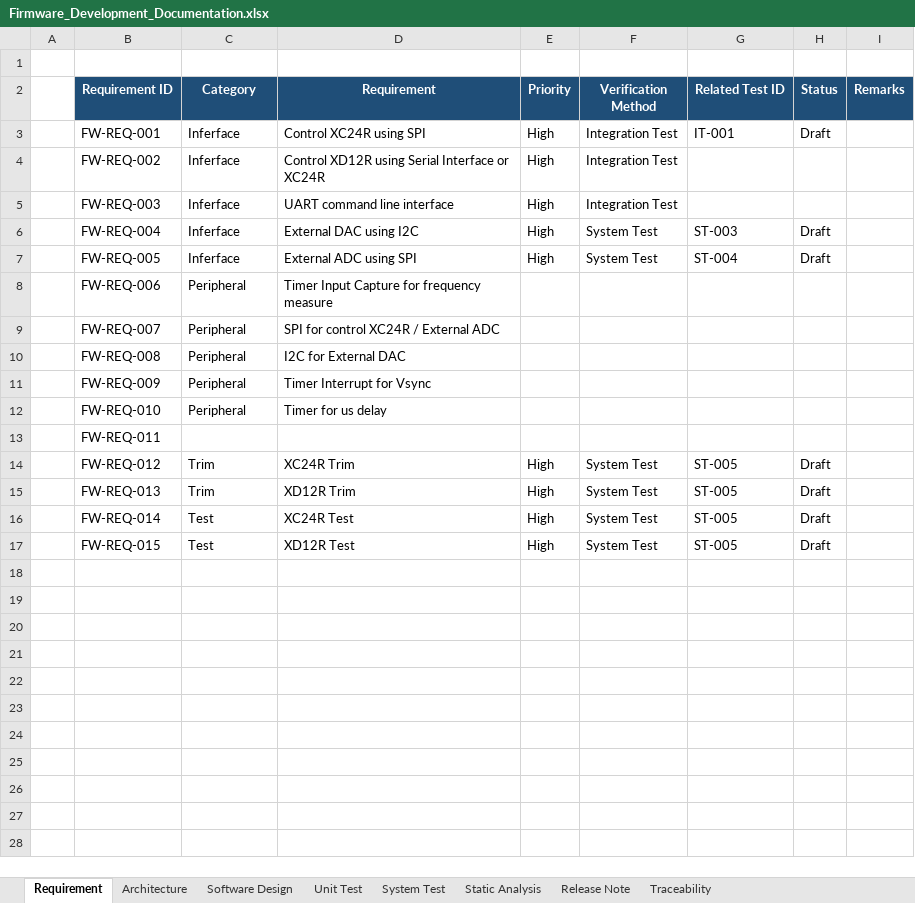
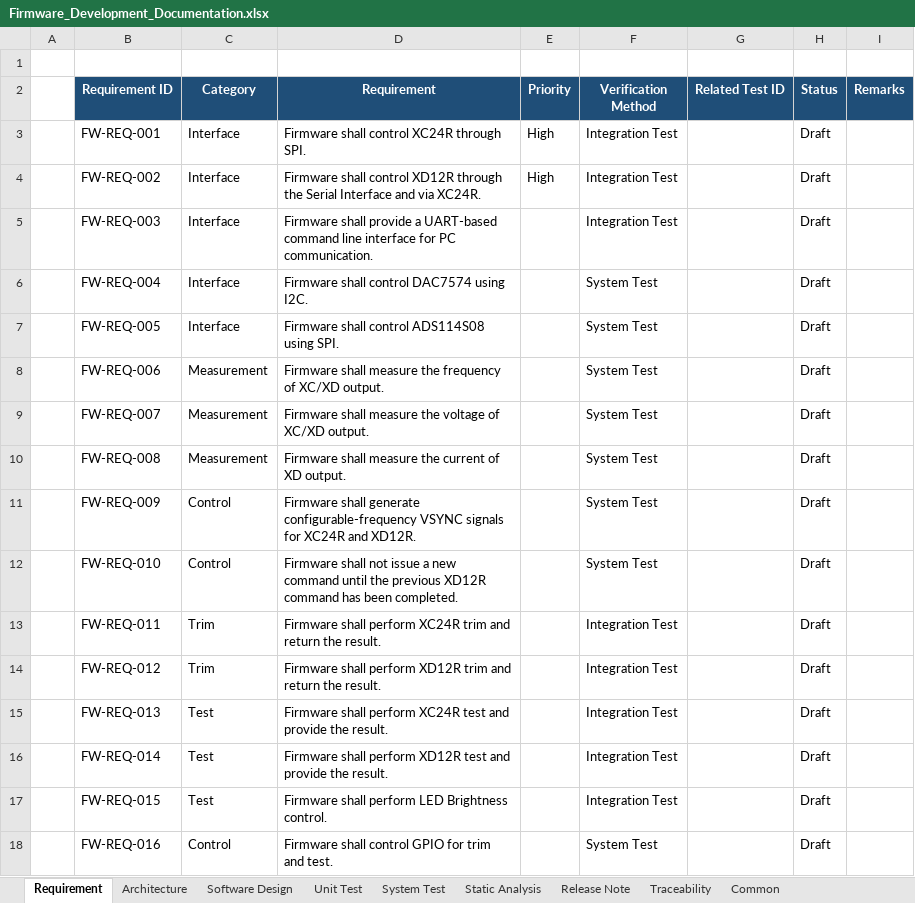
Before and after one commit to oio9595/Global_Technologies_FW, an Excel workbook: X-Series/XD12R/Jig/XD12R_GT1009A1R0_XC24R_GT1033A0R0/Docs/Firmware_Development_Documentation.xlsx, sheet Requirement, drawn as a sheet; values as stored, in another font and other column widths than the file's, no borders; the diff names each change by its address in the sheet, - before the commit and + after, or states it on an @@ line.

Commit message:
Update Firmware_Development_Documentation.xlsx

```diff
--- a/X-Series/XD12R/Jig/XD12R_GT1009A1R0_XC24R_GT1033A0R0/Docs/Firmware_Development_Documentation.xlsx (sheet Requirement)
+++ b/X-Series/XD12R/Jig/XD12R_GT1009A1R0_XC24R_GT1033A0R0/Docs/Firmware_Development_Documentation.xlsx (sheet Requirement)
+sheet tab: Common
-C3:C7 (Category): Inferface
+C3:C7 (Category): Interface
-D3 (Requirement): Control XC24R using SPI
+D3 (Requirement): Firmware shall control XC24R through SPI.
-G3 (Related Test ID): IT-001
+G3 (Related Test ID): (empty)
-D4 (Requirement): Control XD12R using Serial Interface or XC24R
+D4 (Requirement): Firmware shall control XD12R through the Serial Interface and via XC24R.
-H4:H5 (Status): (empty)
+H4:H5 (Status): Draft
-D5 (Requirement): UART command line interface
+D5 (Requirement): Firmware shall provide a UART-based command line interface for PC communication.
-E5:E7 (Priority): High
+E5:E7 (Priority): (empty)
-D6 (Requirement): External DAC using I2C
+D6 (Requirement): Firmware shall control DAC7574 using I2C.
-G6 (Related Test ID): ST-003
+G6 (Related Test ID): (empty)
-D7 (Requirement): External ADC using SPI
+D7 (Requirement): Firmware shall control ADS114S08 using SPI.
-G7 (Related Test ID): ST-004
+G7 (Related Test ID): (empty)
-C8:C10 (Category): Peripheral
+C8:C10 (Category): Measurement
-D8 (Requirement): Timer Input Capture for frequency measure
+D8 (Requirement): Firmware shall measure the frequency of XC/XD output.
-F8:F12 (Verification Method): (empty)
+F8:F12 (Verification Method): System Test
-H8:H13 (Status): (empty)
+H8:H13 (Status): Draft
-D9 (Requirement): SPI for control XC24R / External ADC
+D9 (Requirement): Firmware shall measure the voltage of XC/XD output.
-D10 (Requirement): I2C for External DAC
+D10 (Requirement): Firmware shall measure the current of XD output.
-C11:C12 (Category): Peripheral
+C11:C12 (Category): Control
-D11 (Requirement): Timer Interrupt for Vsync
+D11 (Requirement): Firmware shall generate configurable-frequency VSYNC signals for XC24R and XD12R.
-D12 (Requirement): Timer for us delay
+D12 (Requirement): Firmware shall not issue a new command until the previous XD12R command has been completed.
-C13 (Category): (empty)
+C13 (Category): Trim
-D13 (Requirement): (empty)
+D13 (Requirement): Firmware shall perform XC24R trim and return the result.
-F13 (Verification Method): (empty)
+F13 (Verification Method): Integration Test
-D14 (Requirement): XC24R Trim
+D14 (Requirement): Firmware shall perform XD12R trim and return the result.
-E14:E17 (Priority): High
+E14:E17 (Priority): (empty)
-F14:F17 (Verification Method): System Test
+F14:F17 (Verification Method): Integration Test
-G14:G17 (Related Test ID): ST-005
+G14:G17 (Related Test ID): (empty)
-C15 (Category): Trim
+C15 (Category): Test
-D15 (Requirement): XD12R Trim
+D15 (Requirement): Firmware shall perform XC24R test and provide the result.
-D16 (Requirement): XC24R Test
+D16 (Requirement): Firmware shall perform XD12R test and provide the result.
-D17 (Requirement): XD12R Test
+D17 (Requirement): Firmware shall perform LED Brightness control.
+row 18:  | FW-REQ-016 | Control | Firmware shall control GPIO for trim and test. |  | System Test |  | Draft
```
Also changed, not shown: sheet Architecture.
